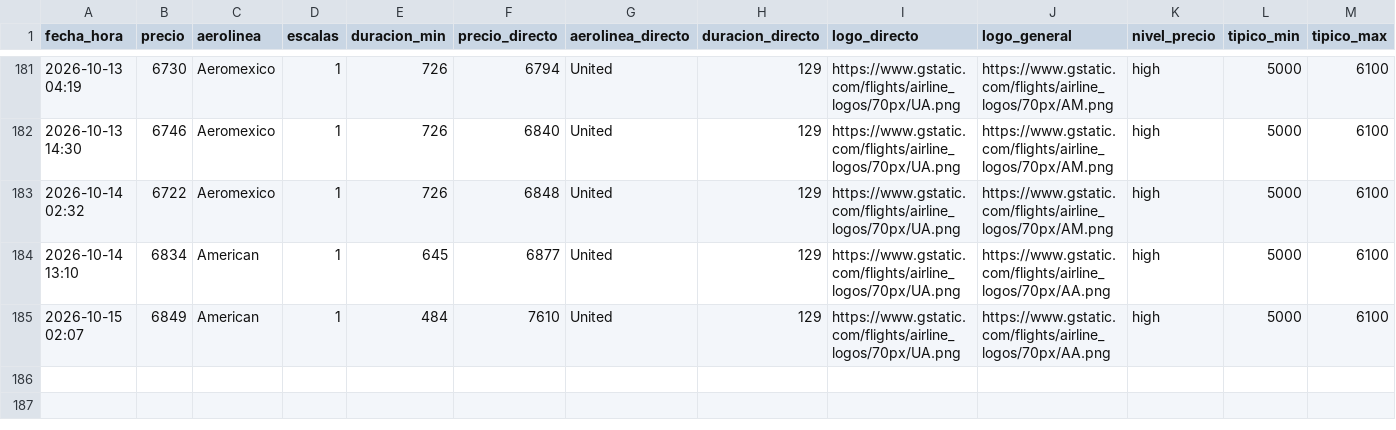
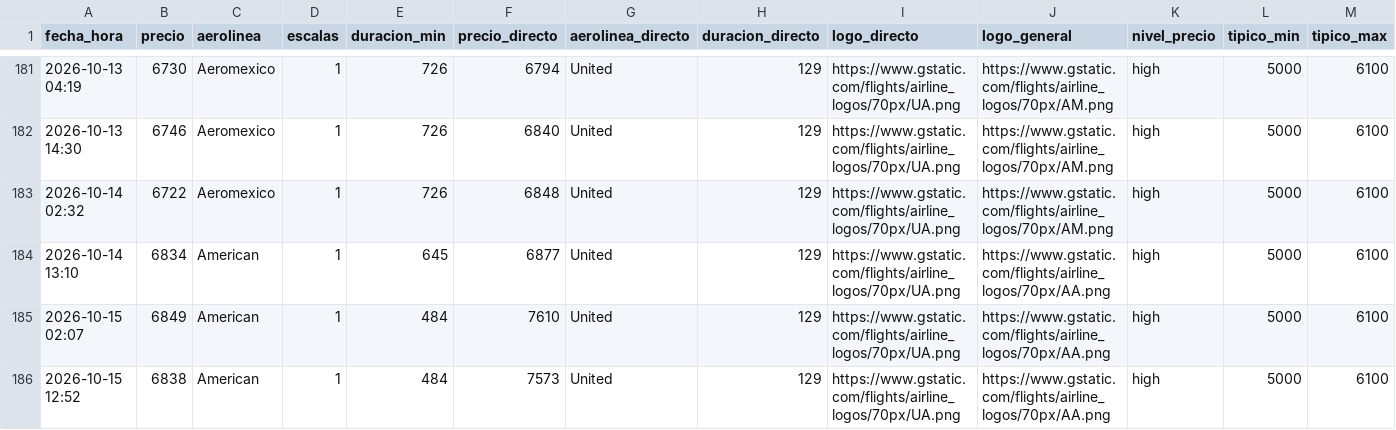
Before and after one commit to ChristianS26/fly-tracker, a CSV file: historial.csv, drawn as a sheet; only a part is shown, gaps mark what is left out.

```diff
--- a/historial.csv
+++ b/historial.csv
@@ -185 +185,2 @@ fecha_hora,precio,aerolinea,escalas,duracion_min,precio_directo,aerolinea_direct
 2026-10-15 02:07,6849,American,1,484,7610,United,129,https://www.gstatic.com/flights/airline_logos/70px/UA.png,https://www.gstatic.com/flights/airline_logos/70px/AA.png,high,5000,6100
+2026-10-15 12:52,6838,American,1,484,7573,United,129,https://www.gstatic.com/flights/airline_logos/70px/UA.png,https://www.gstatic.com/flights/airline_logos/70px/AA.png,high,5000,6100
```
Also changed, not shown: 2 other files.
